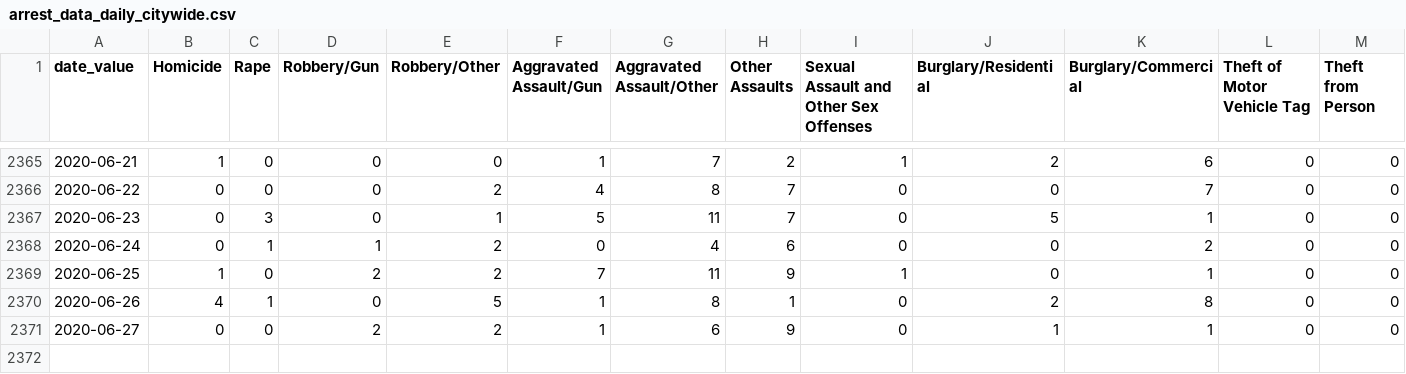
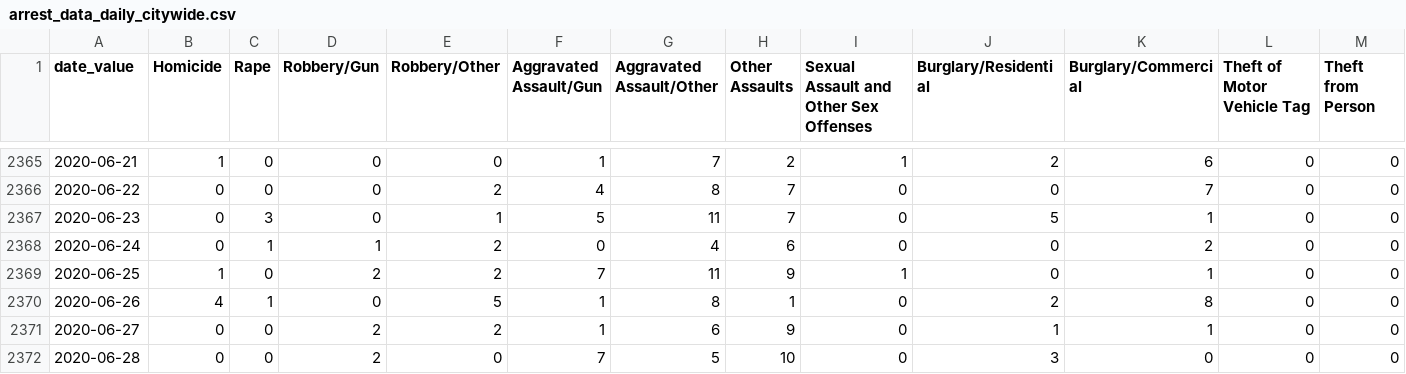
Before and after one commit to PhillyDistrictAttorneysOffice/phillydao-public-data, a CSV file: docs/data/arrest_data_daily_citywide.csv, drawn as a sheet; only a part is shown, gaps mark what is left out; rows hold the shown columns only; the diff names each change by its address in the sheet, - before the commit and + after, or states it on an @@ line.

```diff
--- a/docs/data/arrest_data_daily_citywide.csv
+++ b/docs/data/arrest_data_daily_citywide.csv
+row 2372: 2020-06-28 | 0 | 0 | 2 | 0 | 7 | 5 | 10 | 0 | 3 | 0 | 0 | 0
```
Also changed, not shown: docs/data/charges_data_daily_citywide.csv, docs/data/summary_arrest_data_daily_citywide.csv, 32 other files.
